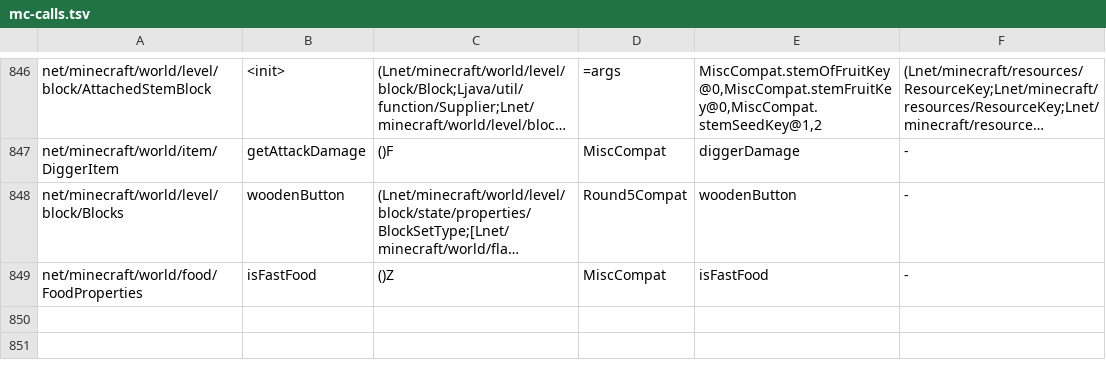
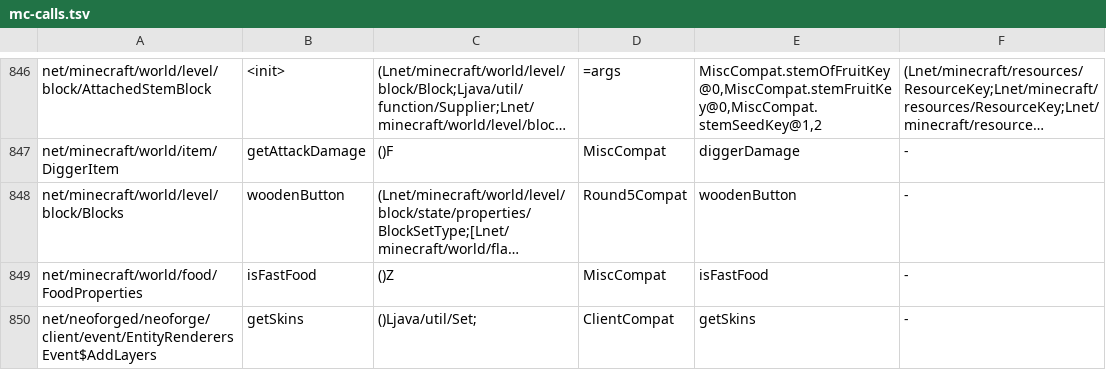
Before and after one commit to kylepitcock/Legacy-Connector, a TSV file: loader/src/main/resources/legacyconnector/forward/1.20.1/mc-calls.tsv, drawn as a sheet; only a part is shown, gaps mark what is left out; long unchanged cells end in …; the diff names each change by its address in the sheet, - before the commit and + after, or states it on an @@ line.

```diff
--- a/loader/src/main/resources/legacyconnector/forward/1.20.1/mc-calls.tsv
+++ b/loader/src/main/resources/legacyconnector/forward/1.20.1/mc-calls.tsv
+row 850: net/neoforged/neoforge/client/event/EntityRenderersEvent$AddLayers | getSkins | ()Ljava/util/Set; | ClientCompat | getSkins | -
```
Also changed, not shown: 4 other files.
